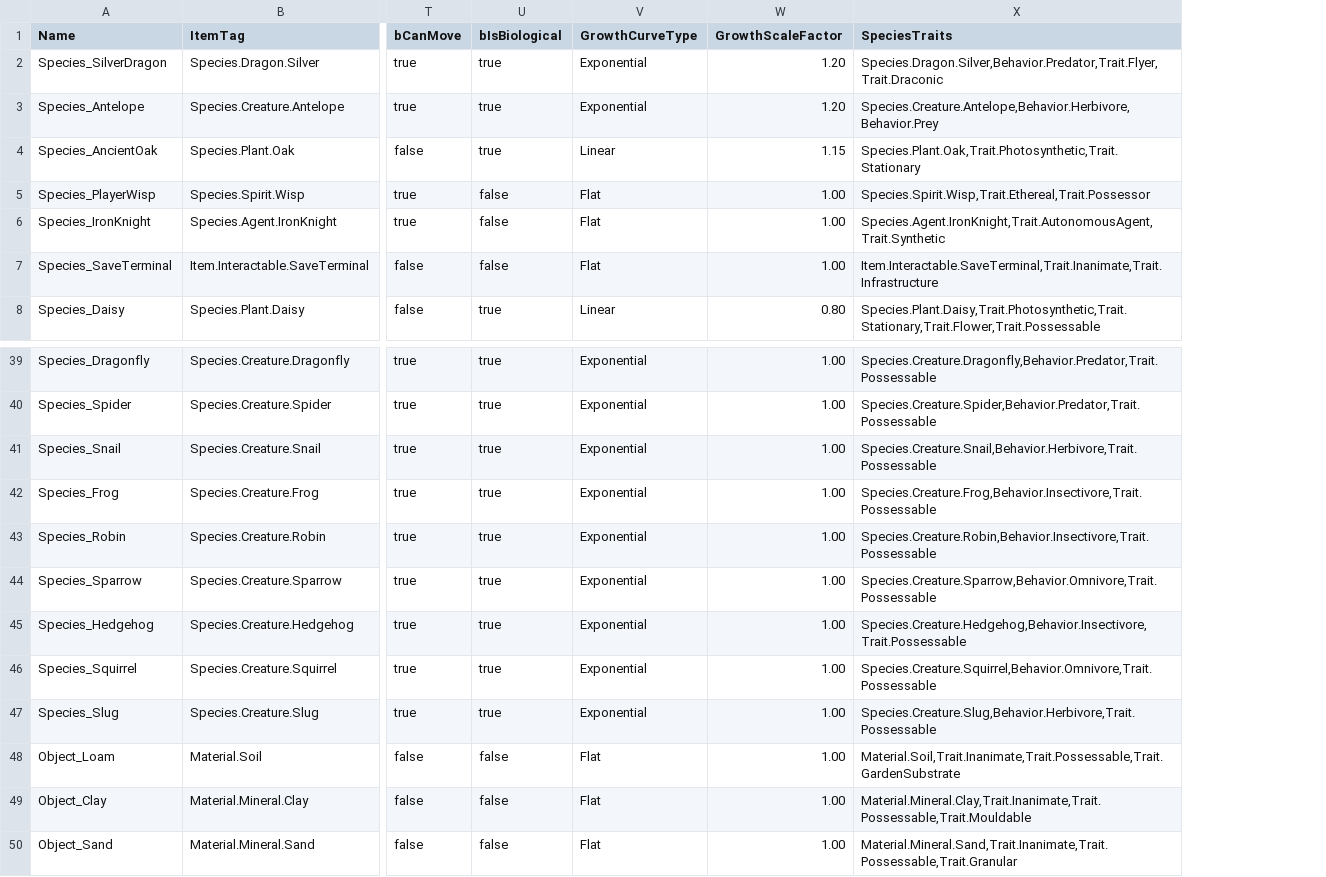
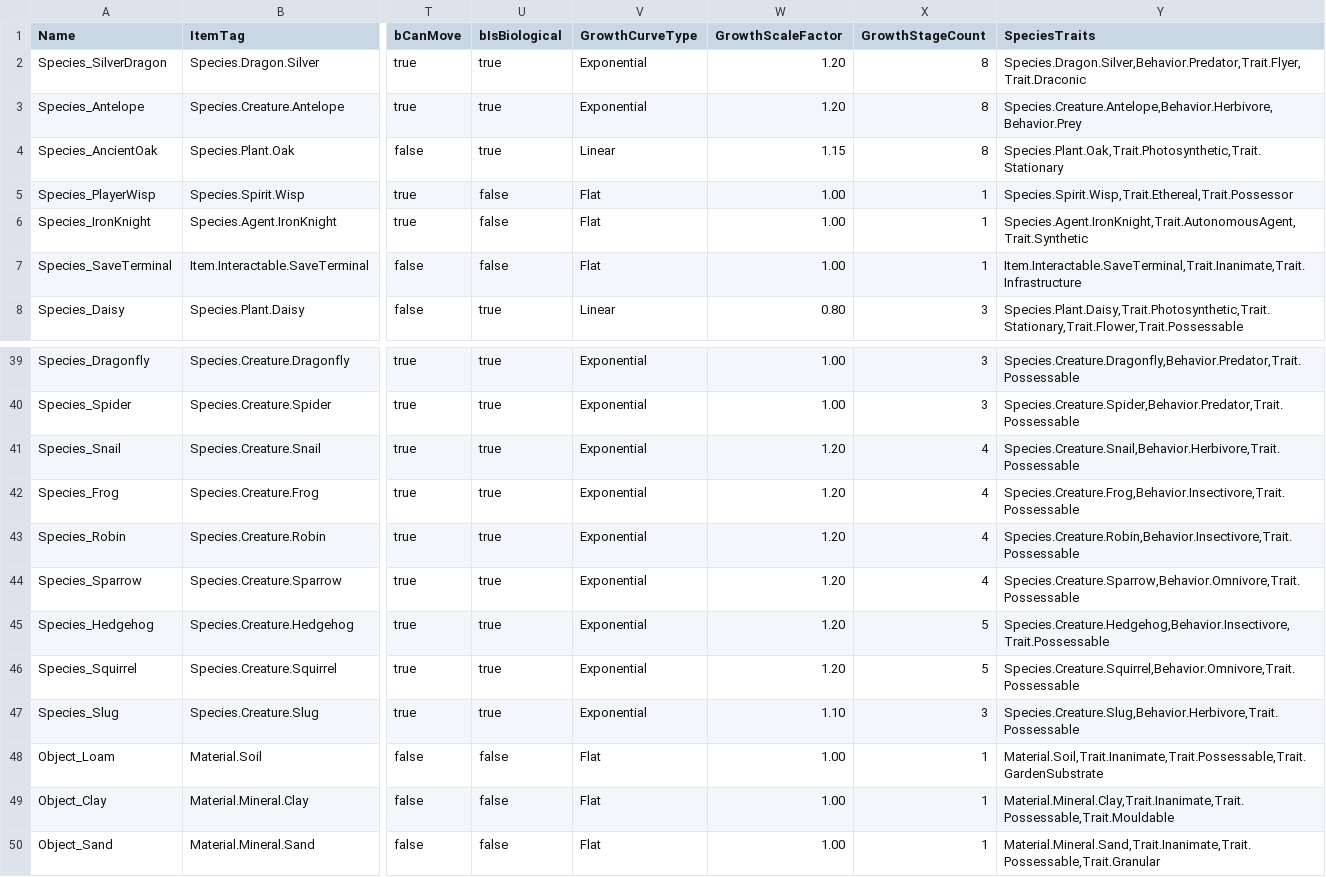
Before and after one commit to DanielAcourt/Wisps58, a CSV file: AI_Nexus/Data/DT_SovereignSpeciesTemplate.csv, drawn as a sheet; only a part is shown, gaps mark what is left out; the diff names each change by its address in the sheet, - before the commit and + after, or states it on an @@ line.

```diff
--- a/AI_Nexus/Data/DT_SovereignSpeciesTemplate.csv
+++ b/AI_Nexus/Data/DT_SovereignSpeciesTemplate.csv
+column X (GrowthStageCount), rows 2-8: 8 | 8 | 8 | 1 | 1 | 1 | 3; rows 39-50: 3 | 3 | 4 | 4 | 4 | 4 | 5 | 5 | 3 | 1 | 1 | 1
-W41:W46 (GrowthScaleFactor): 1.00
+W41:W46 (GrowthScaleFactor): 1.20
-W47 (GrowthScaleFactor): 1.00
+W47 (GrowthScaleFactor): 1.10
```
Also changed, not shown: 5 other files.
